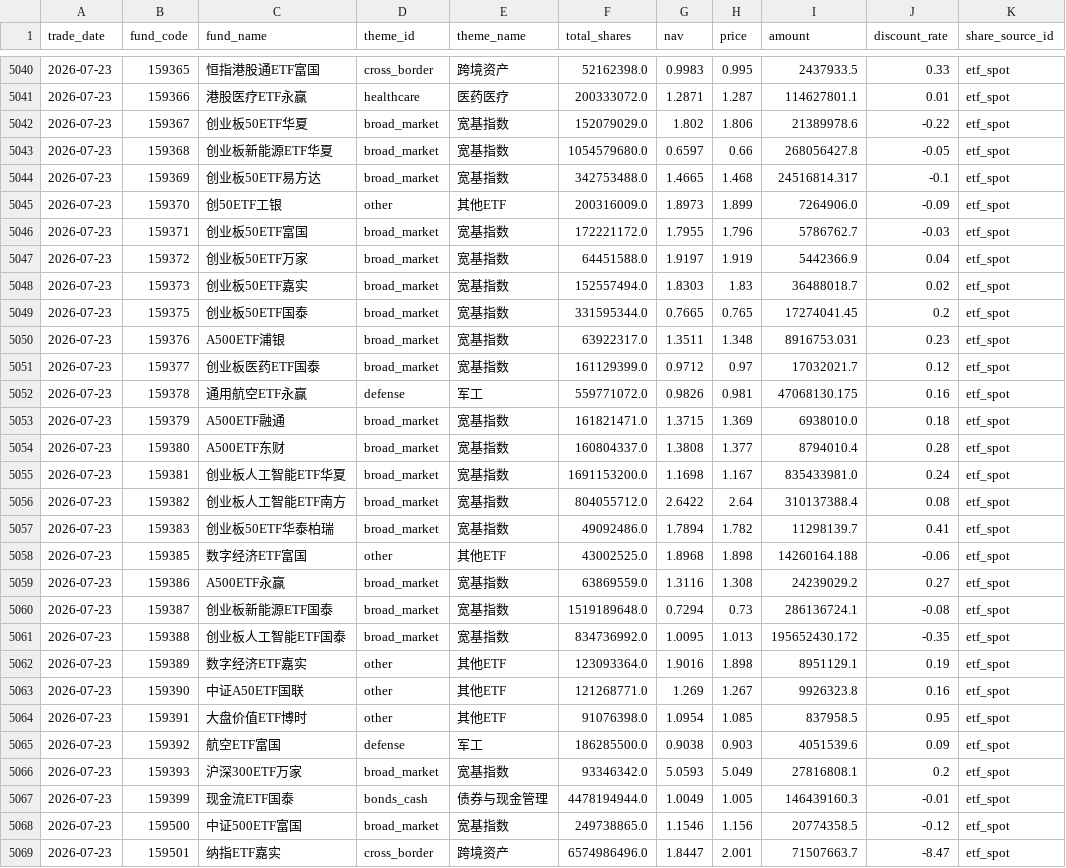
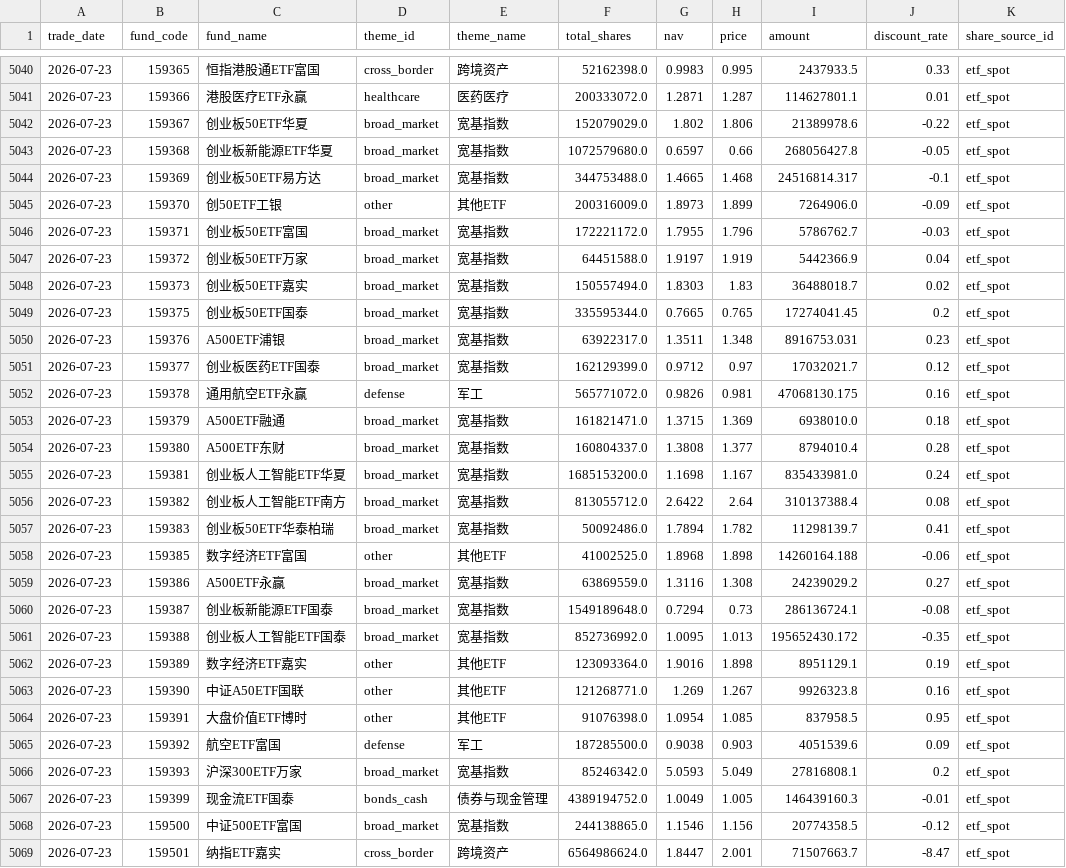
Before and after one commit to nameN0tNULL/a-stock-evidence-radar, a CSV file: data/history/live_etf_history.csv, drawn as a sheet; only a part is shown, gaps mark what is left out; the diff covers the shown part only; the diff names each change by its address in the sheet, - before the commit and + after, or states it on an @@ line.

```diff
--- a/data/history/live_etf_history.csv
+++ b/data/history/live_etf_history.csv
-F5043 (total_shares): 1054579680.0
+F5043 (total_shares): 1072579680.0
-F5044 (total_shares): 342753488.0
+F5044 (total_shares): 344753488.0
-F5048 (total_shares): 152557494.0
+F5048 (total_shares): 150557494.0
-F5049 (total_shares): 331595344.0
+F5049 (total_shares): 335595344.0
-F5051 (total_shares): 161129399.0
+F5051 (total_shares): 162129399.0
-F5052 (total_shares): 559771072.0
+F5052 (total_shares): 565771072.0
-F5055 (total_shares): 1691153200.0
+F5055 (total_shares): 1685153200.0
-F5056 (total_shares): 804055712.0
+F5056 (total_shares): 813055712.0
-F5057 (total_shares): 49092486.0
+F5057 (total_shares): 50092486.0
-F5058 (total_shares): 43002525.0
+F5058 (total_shares): 41002525.0
-F5060 (total_shares): 1519189648.0
+F5060 (total_shares): 1549189648.0
-F5061 (total_shares): 834736992.0
+F5061 (total_shares): 852736992.0
-F5065 (total_shares): 186285500.0
+F5065 (total_shares): 187285500.0
-F5066 (total_shares): 93346342.0
+F5066 (total_shares): 85246342.0
-F5067 (total_shares): 4478194944.0
+F5067 (total_shares): 4389194752.0
-F5068 (total_shares): 249738865.0
+F5068 (total_shares): 244138865.0
-F5069 (total_shares): 6574986496.0
+F5069 (total_shares): 6564986624.0
```
Also changed, not shown: 49 edited cells elsewhere in this file, 4 other files.
